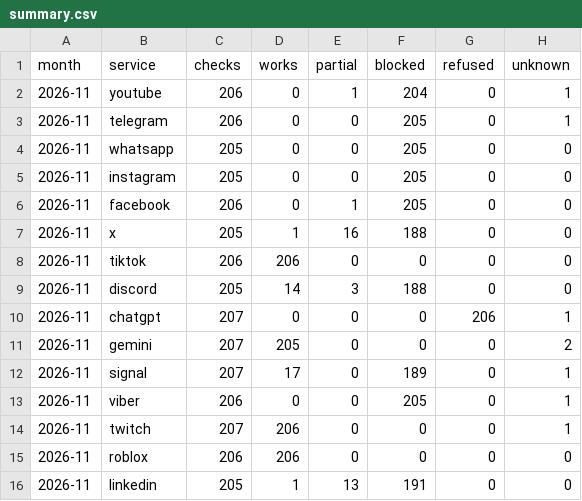
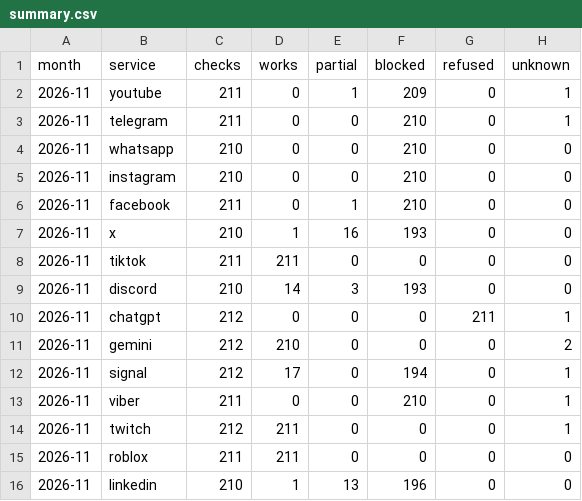
Before and after one commit to evilork/russia-internet-availability, a CSV file: data/summary.csv, drawn as a sheet.

```diff
--- a/data/summary.csv
+++ b/data/summary.csv
@@ -1,16 +1,16 @@
 month,service,checks,works,partial,blocked,refused,unknown
-2026-11,youtube,206,0,1,204,0,1
-2026-11,telegram,206,0,0,205,0,1
-2026-11,whatsapp,205,0,0,205,0,0
-2026-11,instagram,205,0,0,205,0,0
-2026-11,facebook,206,0,1,205,0,0
-2026-11,x,205,1,16,188,0,0
-2026-11,tiktok,206,206,0,0,0,0
-2026-11,discord,205,14,3,188,0,0
-2026-11,chatgpt,207,0,0,0,206,1
-2026-11,gemini,207,205,0,0,0,2
-2026-11,signal,207,17,0,189,0,1
-2026-11,viber,206,0,0,205,0,1
-2026-11,twitch,207,206,0,0,0,1
-2026-11,roblox,206,206,0,0,0,0
-2026-11,linkedin,205,1,13,191,0,0
+2026-11,youtube,211,0,1,209,0,1
+2026-11,telegram,211,0,0,210,0,1
+2026-11,whatsapp,210,0,0,210,0,0
+2026-11,instagram,210,0,0,210,0,0
+2026-11,facebook,211,0,1,210,0,0
+2026-11,x,210,1,16,193,0,0
+2026-11,tiktok,211,211,0,0,0,0
+2026-11,discord,210,14,3,193,0,0
+2026-11,chatgpt,212,0,0,0,211,1
+2026-11,gemini,212,210,0,0,0,2
+2026-11,signal,212,17,0,194,0,1
+2026-11,viber,211,0,0,210,0,1
+2026-11,twitch,212,211,0,0,0,1
+2026-11,roblox,211,211,0,0,0,0
+2026-11,linkedin,210,1,13,196,0,0
```
Also changed, not shown: data/hourly/2026-11.csv, data/summary-through-proxysvpn.csv, 4 other files.
